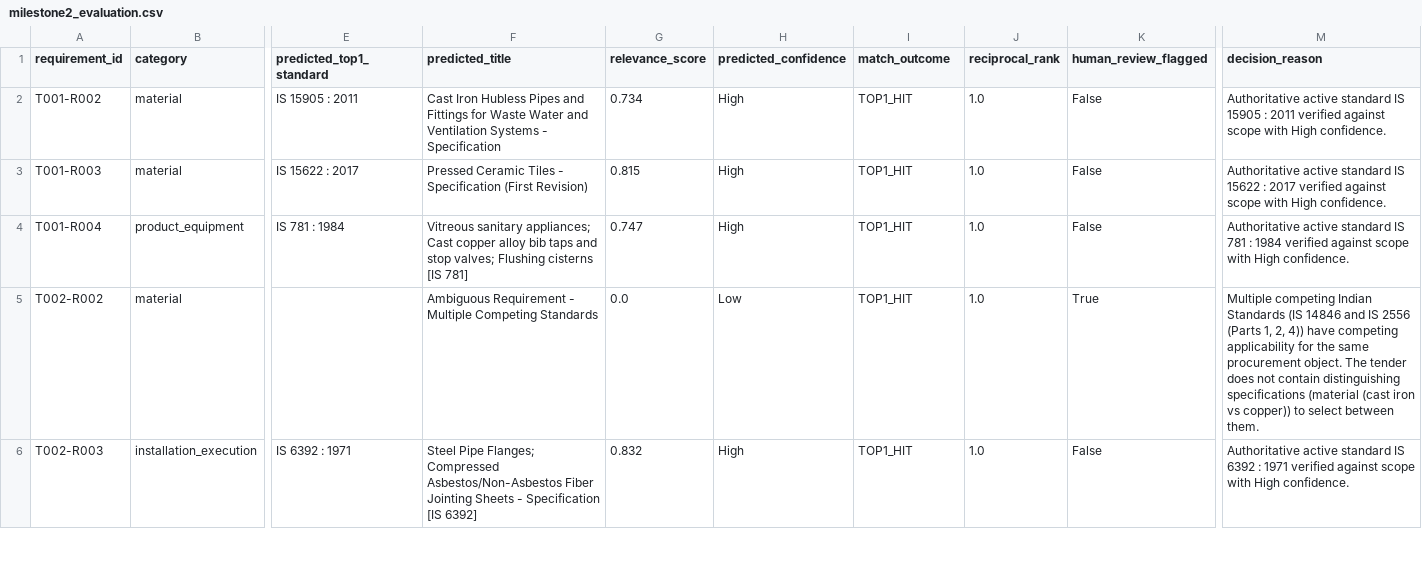
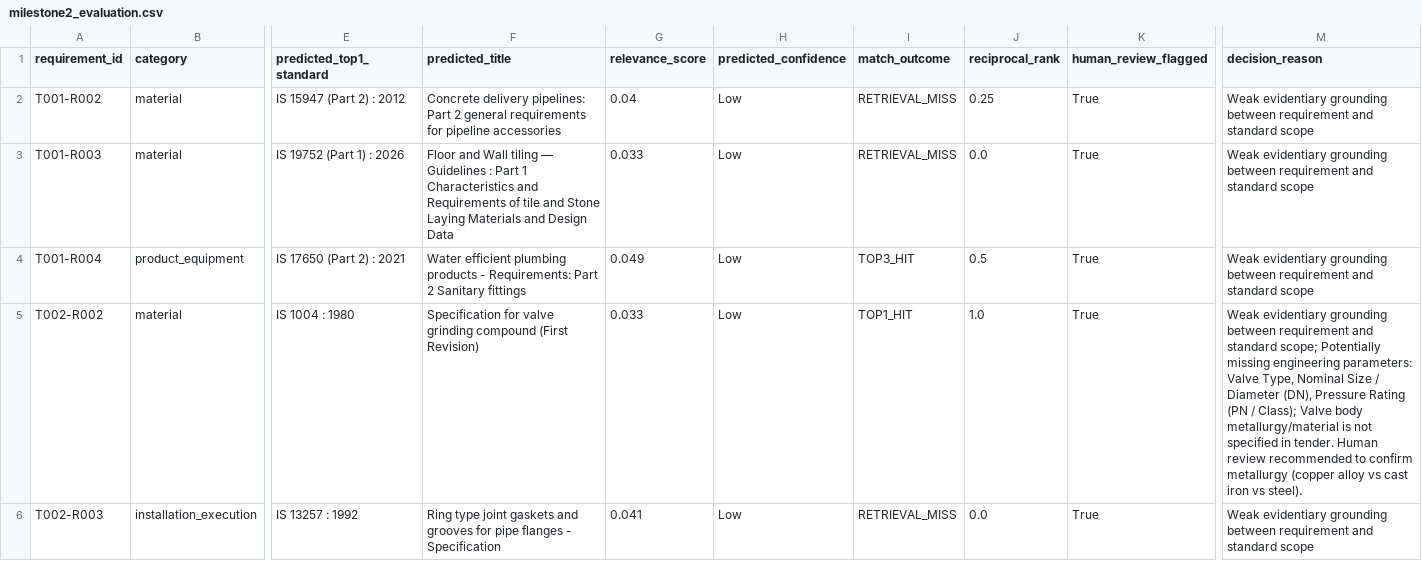
Before and after one commit to syed-imadulla/Tender-saathi, a CSV file: reports/feasibility/milestone2_evaluation.csv, drawn as a sheet; only a part is shown, gaps mark what is left out; the diff covers the shown part only; the diff names each change by its address in the sheet, - before the commit and + after, or states it on an @@ line.

Commit message:
feat: update core analysis modules and add generated review reports and evaluation artifacts

```diff
--- a/reports/feasibility/milestone2_evaluation.csv
+++ b/reports/feasibility/milestone2_evaluation.csv
-E2 (predicted_top1_standard): IS 15905 : 2011
+E2 (predicted_top1_standard): IS 15947 (Part 2) : 2012
-F2 (predicted_title): Cast Iron Hubless Pipes and Fittings for Waste Water and Ventilation Systems - Specification
+F2 (predicted_title): Concrete delivery pipelines: Part 2 general requirements for pipeline accessories
-G2 (relevance_score): 0.734
+G2 (relevance_score): 0.04
-H2:H4 (predicted_confidence): High
+H2:H4 (predicted_confidence): Low
-I2:I3 (match_outcome): TOP1_HIT
+I2:I3 (match_outcome): RETRIEVAL_MISS
-J2 (reciprocal_rank): 1.0
+J2 (reciprocal_rank): 0.25
-K2:K4 (human_review_flagged): False
+K2:K4 (human_review_flagged): True
-M2 (decision_reason): Authoritative active standard IS 15905 : 2011 verified against scope with High confidence.
+M2 (decision_reason): Weak evidentiary grounding between requirement and standard scope
-E3 (predicted_top1_standard): IS 15622 : 2017
+E3 (predicted_top1_standard): IS 19752 (Part 1) : 2026
-F3 (predicted_title): Pressed Ceramic Tiles - Specification (First Revision)
+F3 (predicted_title): Floor and Wall tiling — Guidelines : Part 1 Characteristics and Requirements of tile and Stone Laying Materials and Design Data
-G3 (relevance_score): 0.815
+G3 (relevance_score): 0.033
-J3 (reciprocal_rank): 1.0
+J3 (reciprocal_rank): 0.0
-M3 (decision_reason): Authoritative active standard IS 15622 : 2017 verified against scope with High confidence.
+M3 (decision_reason): Weak evidentiary grounding between requirement and standard scope
-E4 (predicted_top1_standard): IS 781 : 1984
+E4 (predicted_top1_standard): IS 17650 (Part 2) : 2021
-F4 (predicted_title): Vitreous sanitary appliances; Cast copper alloy bib taps and stop valves; Flushing cisterns [IS 781]
+F4 (predicted_title): Water efficient plumbing products - Requirements: Part 2 Sanitary fittings
-G4 (relevance_score): 0.747
+G4 (relevance_score): 0.049
-I4 (match_outcome): TOP1_HIT
+I4 (match_outcome): TOP3_HIT
-J4 (reciprocal_rank): 1.0
+J4 (reciprocal_rank): 0.5
-M4 (decision_reason): Authoritative active standard IS 781 : 1984 verified against scope with High confidence.
+M4 (decision_reason): Weak evidentiary grounding between requirement and standard scope
-E5 (predicted_top1_standard): (empty)
+E5 (predicted_top1_standard): IS 1004 : 1980
-F5 (predicted_title): Ambiguous Requirement - Multiple Competing Standards
+F5 (predicted_title): Specification for valve grinding compound (First Revision)
-G5 (relevance_score): 0.0
+G5 (relevance_score): 0.033
-M5 (decision_reason): Multiple competing Indian Standards (IS 14846 and IS 2556 (Parts 1, 2, 4)) have competing applicability for the same procurement object. The tender does not contain distinguishing specifications (material (cast iron vs copper)) to select between them.
+M5 (decision_reason): Weak evidentiary grounding between requirement and standard scope; Potentially missing engineering parameters: Valve Type, Nominal Size / Diameter (DN), Pressure Rating (PN / Class); Valve body metallurgy/material is not specified in tender. Human review recommended to confirm metallurgy (copper alloy vs cast iron vs steel).
-E6 (predicted_top1_standard): IS 6392 : 1971
+E6 (predicted_top1_standard): IS 13257 : 1992
-F6 (predicted_title): Steel Pipe Flanges; Compressed Asbestos/Non-Asbestos Fiber Jointing Sheets - Specification [IS 6392]
+F6 (predicted_title): Ring type joint gaskets and grooves for pipe flanges - Specification
-G6 (relevance_score): 0.832
+G6 (relevance_score): 0.041
-H6 (predicted_confidence): High
+H6 (predicted_confidence): Low
-I6 (match_outcome): TOP1_HIT
+I6 (match_outcome): RETRIEVAL_MISS
-J6 (reciprocal_rank): 1.0
+J6 (reciprocal_rank): 0.0
-K6 (human_review_flagged): False
+K6 (human_review_flagged): True
-M6 (decision_reason): Authoritative active standard IS 6392 : 1971 verified against scope with High confidence.
+M6 (decision_reason): Weak evidentiary grounding between requirement and standard scope
```
Also changed, not shown: 102 edited cells elsewhere in this file, 13 other files.
